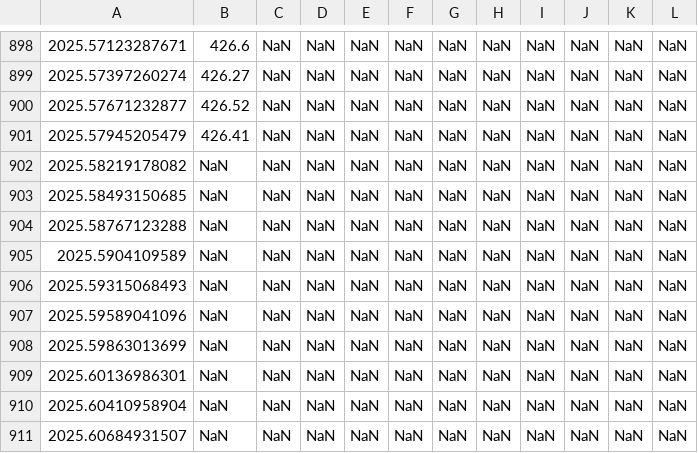
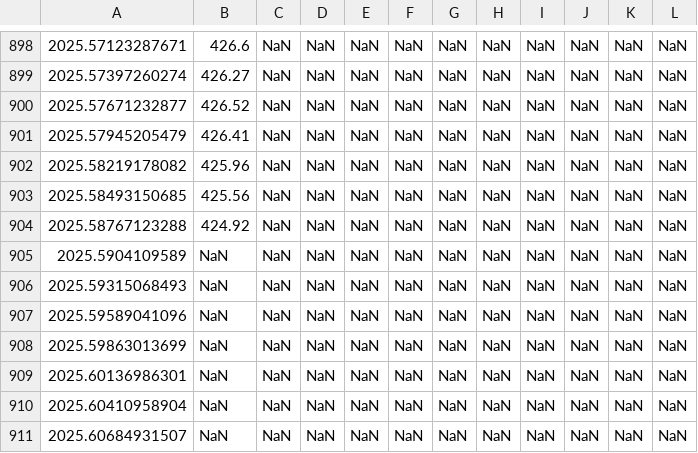
Before and after one commit to sio-co2o2/keelingcurve_notebooks, a CSV file: preliminary_data/mlo/mlo_full_record_now_span.csv, drawn as a sheet; only a part is shown, gaps mark what is left out; the diff names each change by its address in the sheet, - before the commit and + after, or states it on an @@ line.

```diff
--- a/preliminary_data/mlo/mlo_full_record_now_span.csv
+++ b/preliminary_data/mlo/mlo_full_record_now_span.csv
-B902: NaN
+B902: 425.96
-B903: NaN
+B903: 425.56
-B904: NaN
+B904: 424.92
```
Also changed, not shown: preliminary_data/mlo/mlo_one_month_span.csv, preliminary_data/mlo/mlo_one_year_span.csv, 2 other files.
